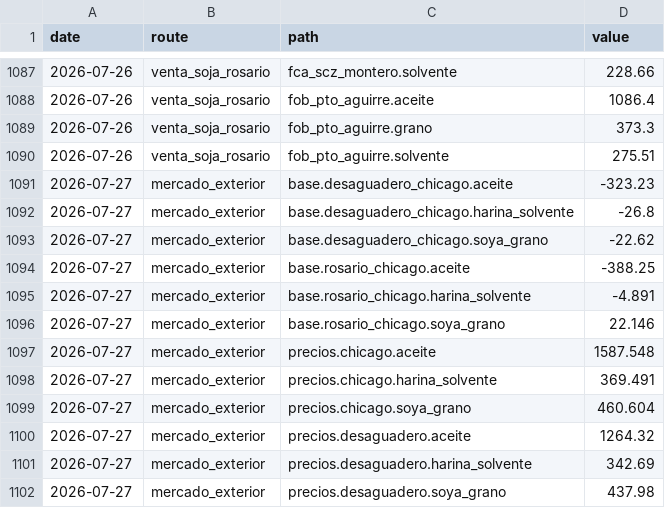
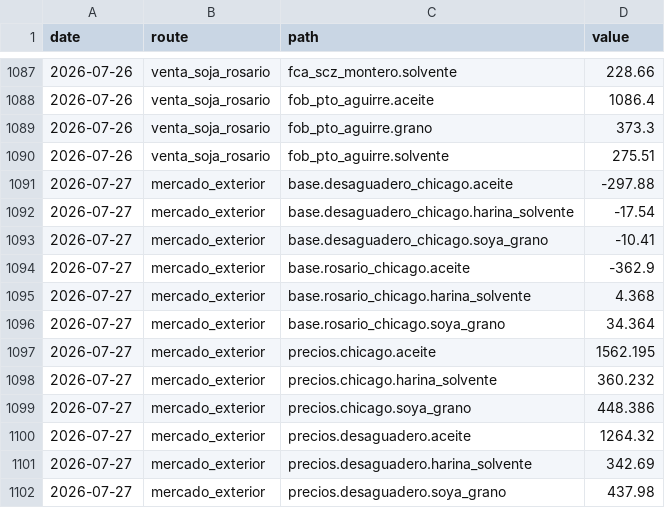
Before and after one commit to AleMont2234/Bolivian-Agrotrader, a CSV file: processed/costos_history.csv, drawn as a sheet; only a part is shown, gaps mark what is left out.

```diff
--- a/processed/costos_history.csv
+++ b/processed/costos_history.csv
@@ -1090,11 +1090,11 @@ date,route,path,value
 2026-07-26,venta_soja_rosario,fob_pto_aguirre.solvente,275.51
-2026-07-27,mercado_exterior,base.desaguadero_chicago.aceite,-323.23
-2026-07-27,mercado_exterior,base.desaguadero_chicago.harina_solvente,-26.8
-2026-07-27,mercado_exterior,base.desaguadero_chicago.soya_grano,-22.62
-2026-07-27,mercado_exterior,base.rosario_chicago.aceite,-388.25
-2026-07-27,mercado_exterior,base.rosario_chicago.harina_solvente,-4.891
-2026-07-27,mercado_exterior,base.rosario_chicago.soya_grano,22.146
-2026-07-27,mercado_exterior,precios.chicago.aceite,1587.548
-2026-07-27,mercado_exterior,precios.chicago.harina_solvente,369.491
-2026-07-27,mercado_exterior,precios.chicago.soya_grano,460.604
+2026-07-27,mercado_exterior,base.desaguadero_chicago.aceite,-297.88
+2026-07-27,mercado_exterior,base.desaguadero_chicago.harina_solvente,-17.54
+2026-07-27,mercado_exterior,base.desaguadero_chicago.soya_grano,-10.41
+2026-07-27,mercado_exterior,base.rosario_chicago.aceite,-362.9
+2026-07-27,mercado_exterior,base.rosario_chicago.harina_solvente,4.368
+2026-07-27,mercado_exterior,base.rosario_chicago.soya_grano,34.364
+2026-07-27,mercado_exterior,precios.chicago.aceite,1562.195
+2026-07-27,mercado_exterior,precios.chicago.harina_solvente,360.232
+2026-07-27,mercado_exterior,precios.chicago.soya_grano,448.386
 2026-07-27,mercado_exterior,precios.desaguadero.aceite,1264.32
```
